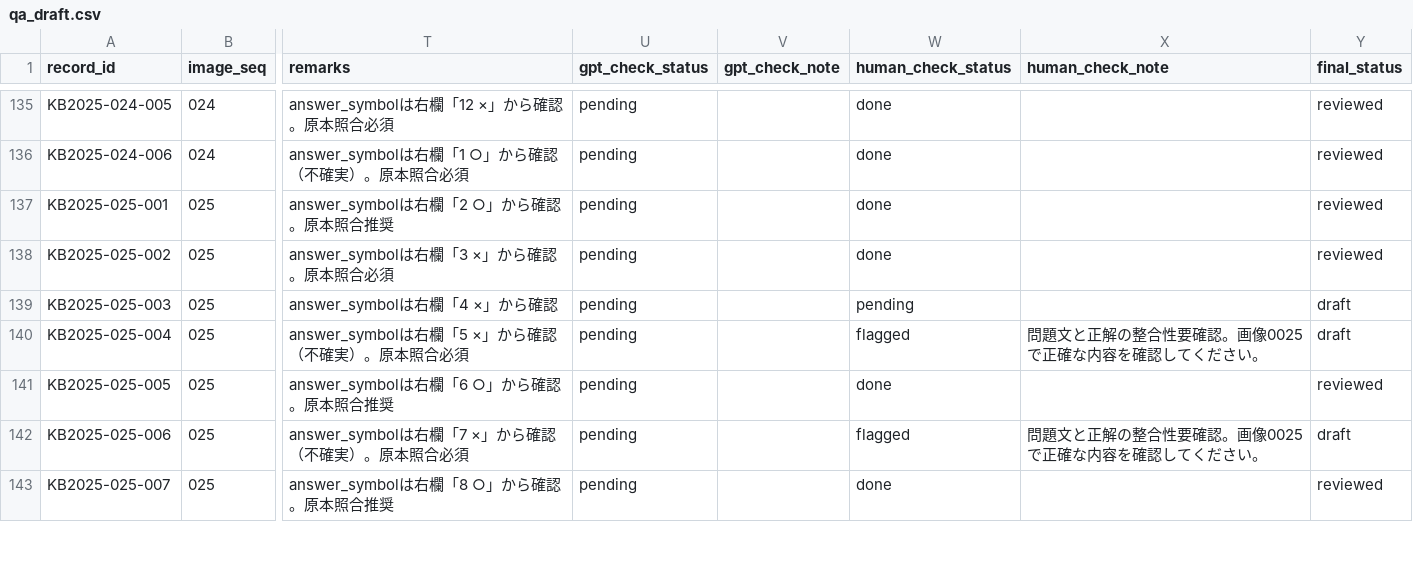
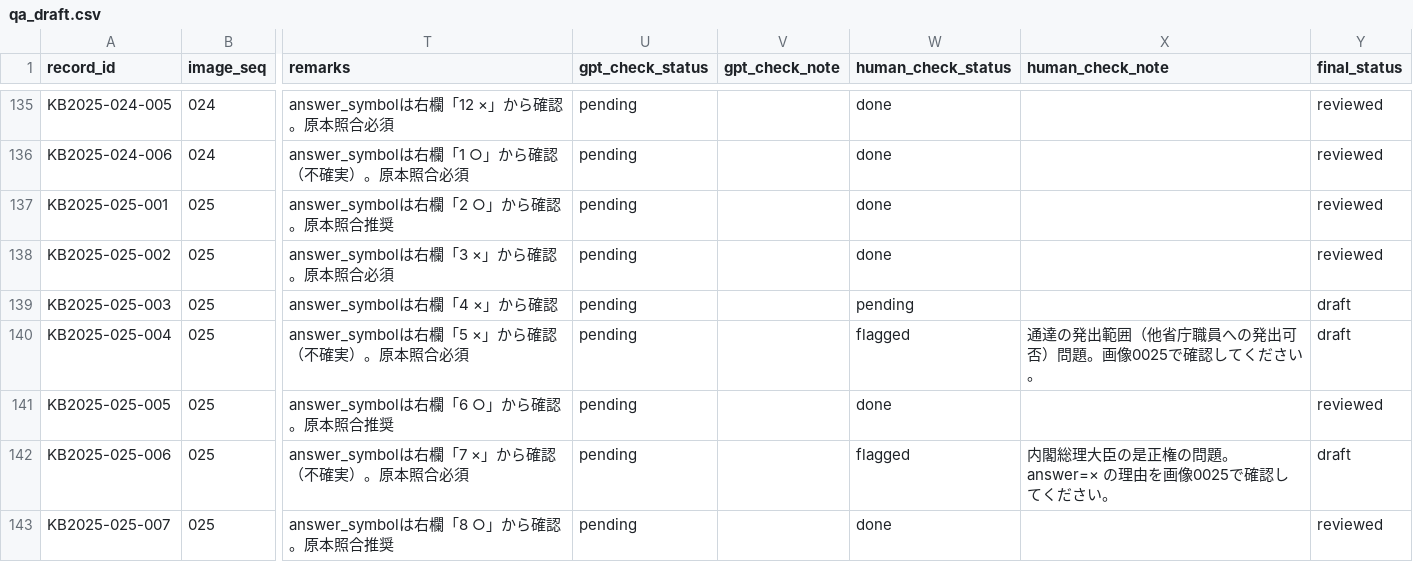
Before and after one commit to ToadRoid/gyosei_tracker, a CSV file: data/qa_draft.csv, drawn as a sheet; only a part is shown, gaps mark what is left out; the diff covers the shown part only; the diff names each change by its address in the sheet, - before the commit and + after, or states it on an @@ line.

```diff
--- a/data/qa_draft.csv
+++ b/data/qa_draft.csv
-X140 (human_check_note): 問題文と正解の整合性要確認。画像0025で正確な内容を確認してください。
+X140 (human_check_note): 通達の発出範囲（他省庁職員への発出可否）問題。画像0025で確認してください。
-X142 (human_check_note): 問題文と正解の整合性要確認。画像0025で正確な内容を確認してください。
+X142 (human_check_note): 内閣総理大臣の是正権の問題。answer=× の理由を画像0025で確認してください。
```
Also changed, not shown: 75 edited cells elsewhere in this file, 1 other file.
